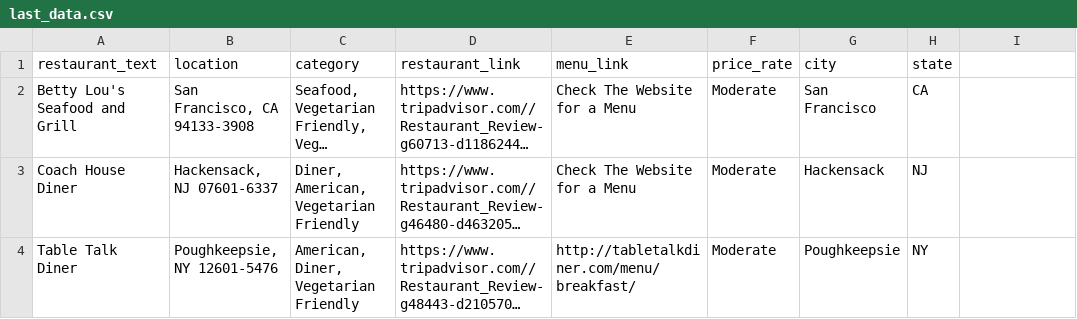
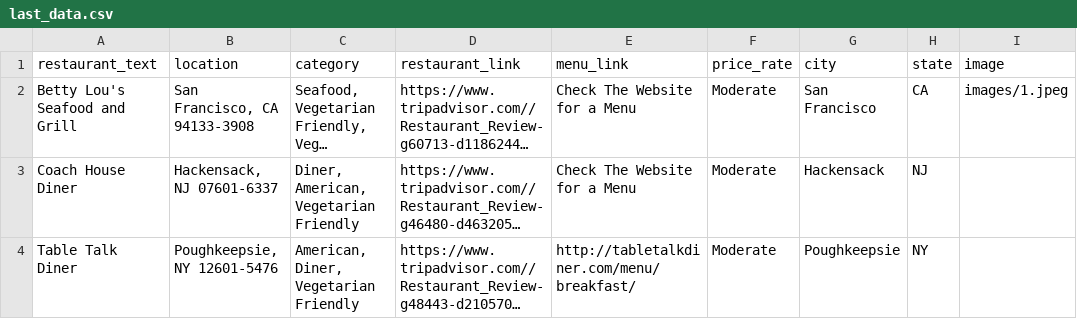
Before and after one commit to thanidacwn/veggie-data, a CSV file: last_data.csv, drawn as a sheet; only a part is shown; long unchanged cells end in …; the diff names each change by its address in the sheet, - before the commit and + after, or states it on an @@ line.

Commit message:
test first image

```diff
--- a/last_data.csv
+++ b/last_data.csv
-I1: (empty)
+I1: image
-I2 (image): (empty)
+I2 (image): images/1.jpeg
```
Also changed, not shown: 1 other file.
